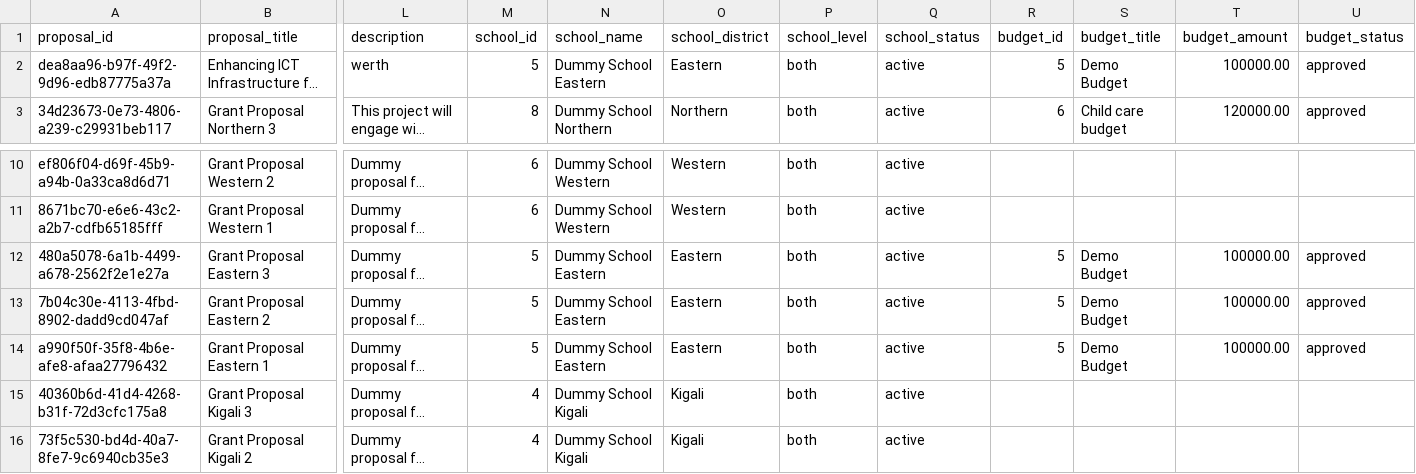
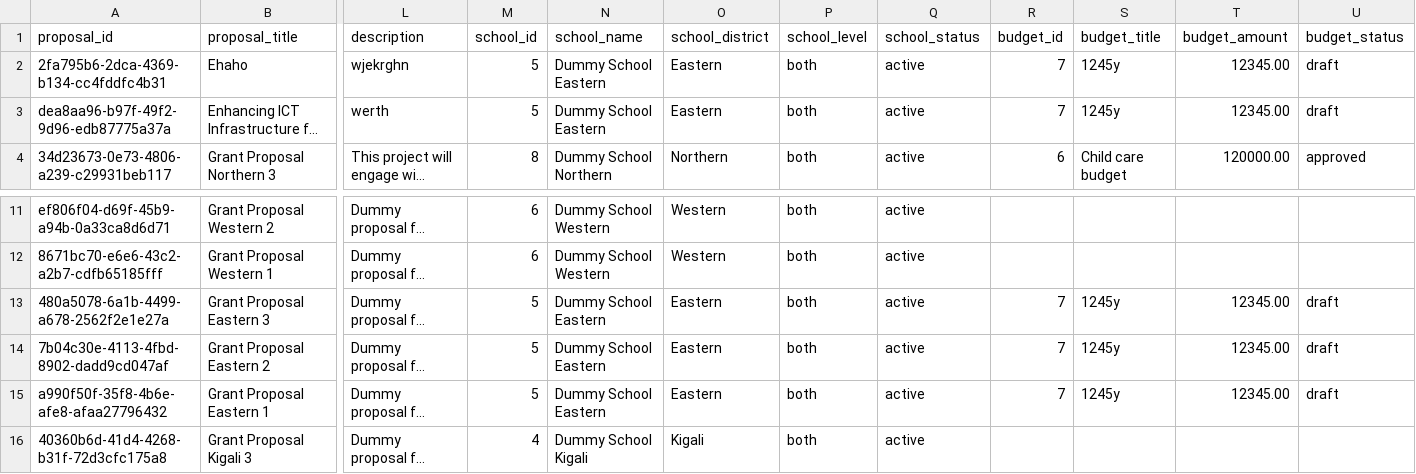
Before and after one commit to beckernir/GTS-with-H, a CSV file: ai_engine/dataset/training_data.csv, drawn as a sheet; only a part is shown, gaps mark what is left out; the shorter side is filled out with more unchanged rows; long unchanged cells end in …; addresses are those after the commit; rows hold the shown columns only; the diff names each change by its address in the sheet, - before the commit and + after, or states it on an @@ line.

```diff
--- a/ai_engine/dataset/training_data.csv
+++ b/ai_engine/dataset/training_data.csv
+row 2: 2fa795b6-2dca-4369-b134-cc4fddfc4b31 | Ehaho | wjekrghn | 5 | Dummy School Eastern | Eastern | both | active | 7 | 1245y | 12345.00 | draft
-R3 (budget_id): 5
+R3 (budget_id): 7
-S3 (budget_title): Demo Budget
+S3 (budget_title): 1245y
-T3 (budget_amount): 100000.00
+T3 (budget_amount): 12345.00
-U3 (budget_status): approved
+U3 (budget_status): draft
-R13:R15 (budget_id): 5
+R13:R15 (budget_id): 7
-S13:S15 (budget_title): Demo Budget
+S13:S15 (budget_title): 1245y
-T13:T15 (budget_amount): 100000.00
+T13:T15 (budget_amount): 12345.00
-U13:U15 (budget_status): approved
+U13:U15 (budget_status): draft
```
Also changed, not shown: 1 other file.
